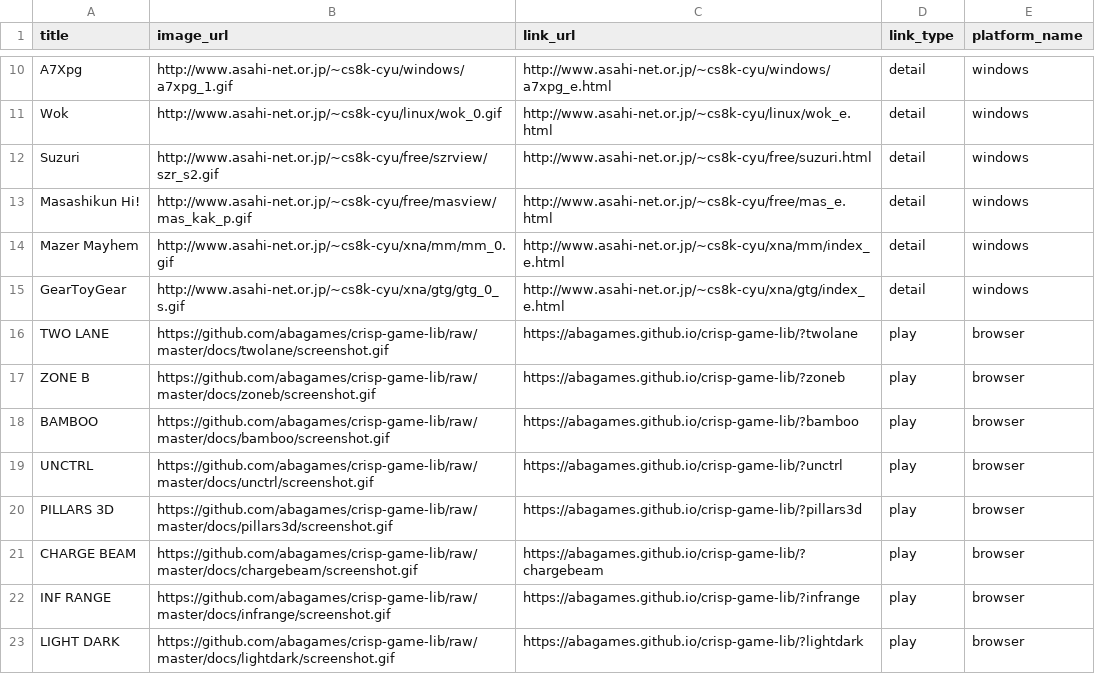
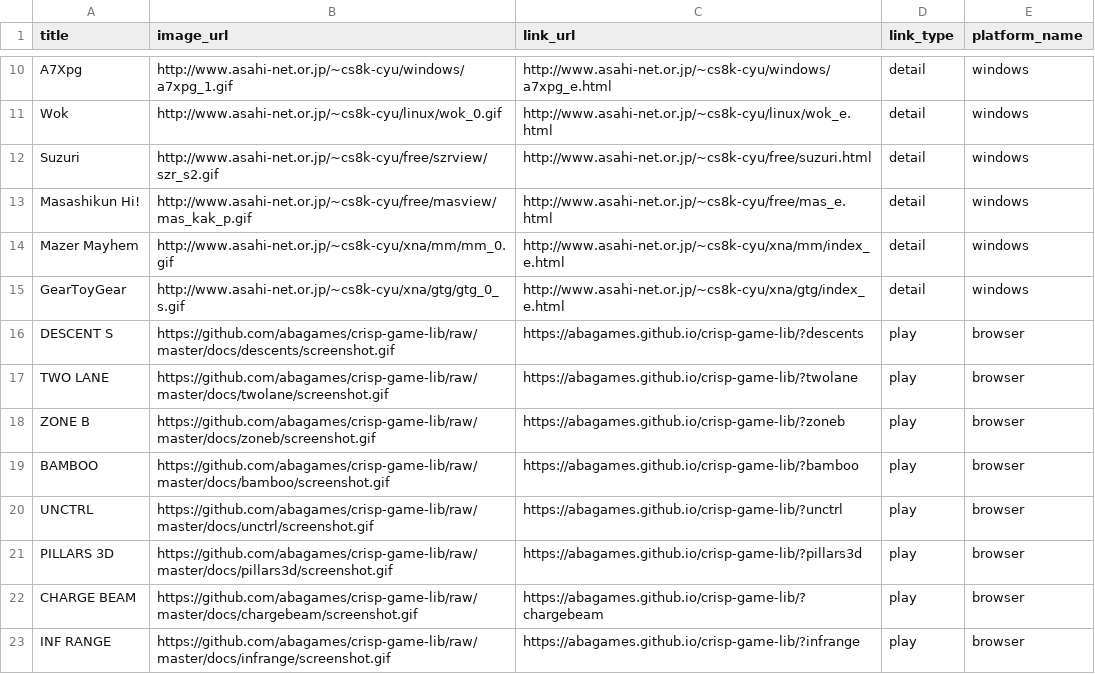
Before and after one commit to abagames/games-web-pages, a CSV file: src/abagames_games.csv, drawn as a sheet; only a part is shown, gaps mark what is left out; the shorter side is filled out with more unchanged rows.

Commit message:
Add game descents

```diff
--- a/src/abagames_games.csv
+++ b/src/abagames_games.csv
@@ -15,2 +15,3 @@ Mazer Mayhem,http://www.asahi-net.or.jp/~cs8k-cyu/xna/mm/mm_0.gif,http://www.asa
 GearToyGear,http://www.asahi-net.or.jp/~cs8k-cyu/xna/gtg/gtg_0_s.gif,http://www.asahi-net.or.jp/~cs8k-cyu/xna/gtg/index_e.html,detail,windows
+DESCENT S,https://github.com/abagames/crisp-game-lib/raw/master/docs/descents/screenshot.gif,https://abagames.github.io/crisp-game-lib/?descents,play,browser
 TWO LANE,https://github.com/abagames/crisp-game-lib/raw/master/docs/twolane/screenshot.gif,https://abagames.github.io/crisp-game-lib/?twolane,play,browser
```
Also changed, not shown: 2 other files.
